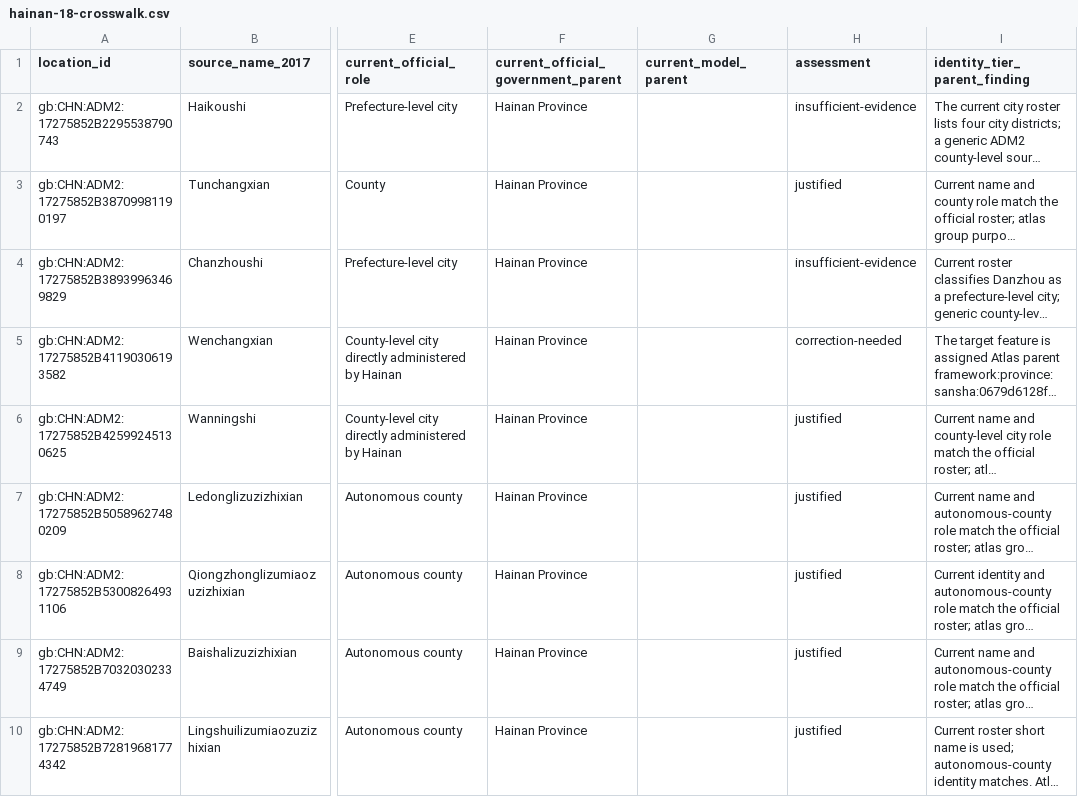
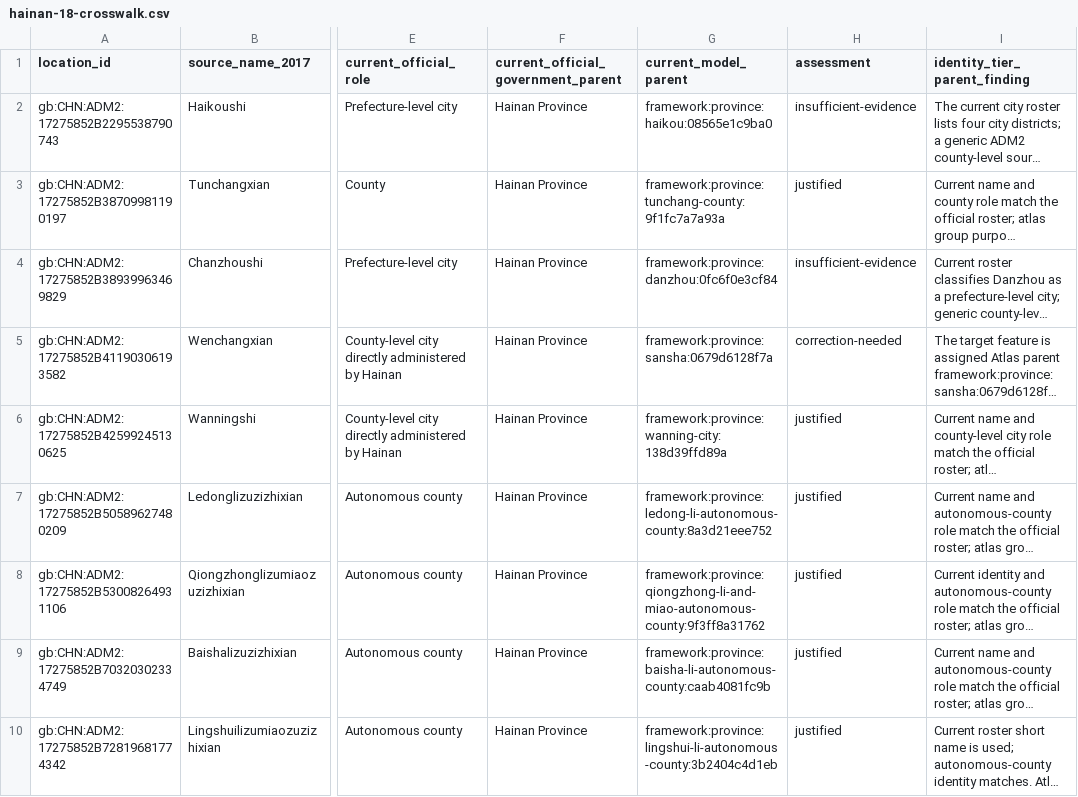
Before and after one commit to ChengshuLi/WorldAtlas, a CSV file: data/regional-review/regional-review-hainan-source-408/findings/hainan-18-crosswalk.csv, drawn as a sheet; only a part is shown, gaps mark what is left out; long unchanged cells end in …; the diff covers the shown part only; the diff names each change by its address in the sheet, - before the commit and + after, or states it on an @@ line.

Commit message:
Add evidence controls and parent crosswalk details

```diff
--- a/data/regional-review/regional-review-hainan-source-408/findings/hainan-18-crosswalk.csv
+++ b/data/regional-review/regional-review-hainan-source-408/findings/hainan-18-crosswalk.csv
-G2 (current_model_parent): (empty)
+G2 (current_model_parent): framework:province:haikou:08565e1c9ba0
-G3 (current_model_parent): (empty)
+G3 (current_model_parent): framework:province:tunchang-county:9f1fc7a7a93a
-G4 (current_model_parent): (empty)
+G4 (current_model_parent): framework:province:danzhou:0fc6f0e3cf84
-G5 (current_model_parent): (empty)
+G5 (current_model_parent): framework:province:sansha:0679d6128f7a
-G6 (current_model_parent): (empty)
+G6 (current_model_parent): framework:province:wanning-city:138d39ffd89a
-G7 (current_model_parent): (empty)
+G7 (current_model_parent): framework:province:ledong-li-autonomous-county:8a3d21eee752
-G8 (current_model_parent): (empty)
+G8 (current_model_parent): framework:province:qiongzhong-li-and-miao-autonomous-county:9f3ff8a31762
-G9 (current_model_parent): (empty)
+G9 (current_model_parent): framework:province:baisha-li-autonomous-county:caab4081fc9b
-G10 (current_model_parent): (empty)
+G10 (current_model_parent): framework:province:lingshui-li-autonomous-county:3b2404c4d1eb
```
Also changed, not shown: 9 edited cells elsewhere in this file, 4 other files.
